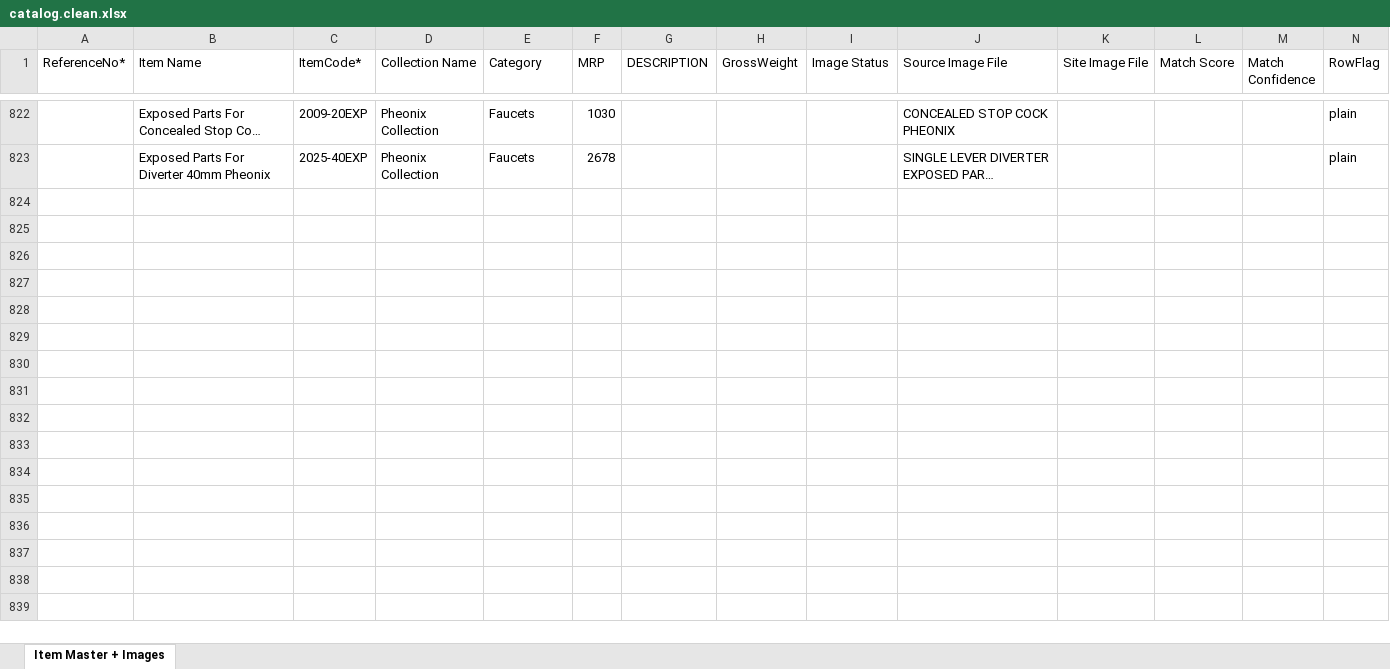
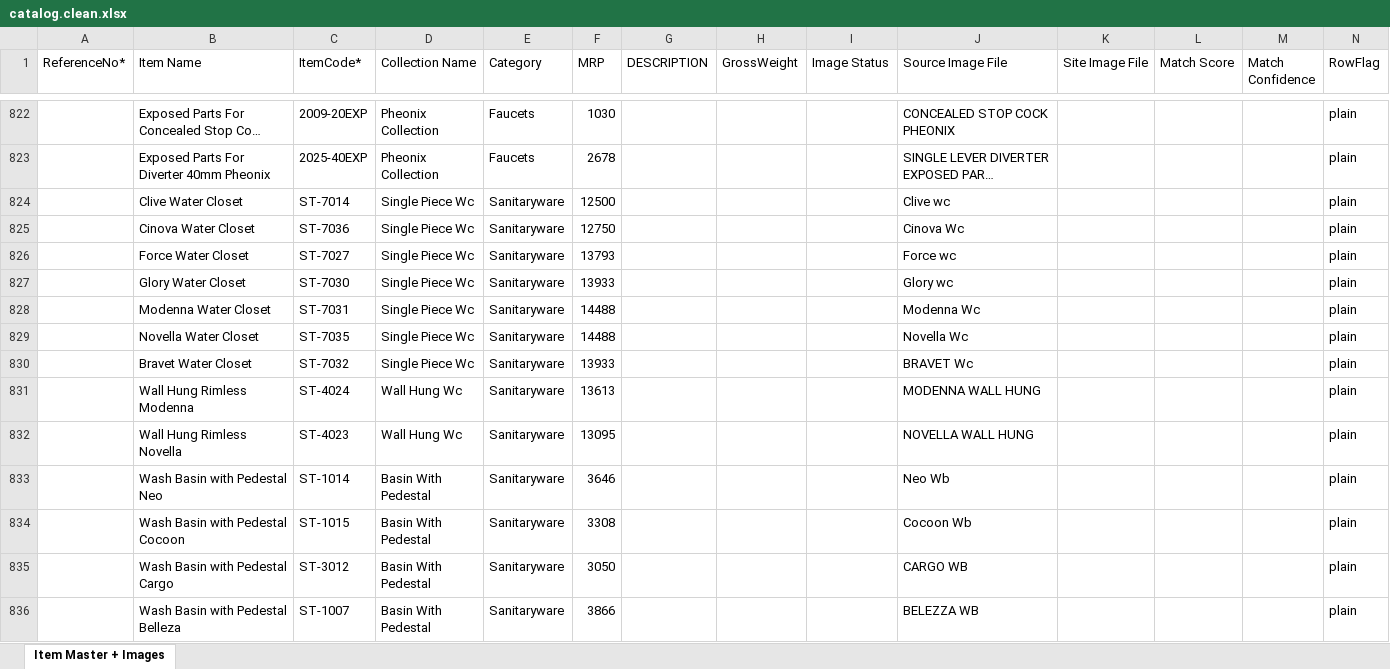
Before and after one commit to dayaminsights/IPM-Website, an Excel workbook: catalog.clean.xlsx, sheet Item Master + Images, drawn as a sheet; only a part is shown, gaps mark what is left out; long unchanged cells end in …; values as stored, in another font and other column widths than the file's, no borders; the diff names each change by its address in the sheet, - before the commit and + after, or states it on an @@ line.

```diff
--- a/catalog.clean.xlsx (sheet Item Master + Images)
+++ b/catalog.clean.xlsx (sheet Item Master + Images)
+row 824:  | Clive Water Closet | ST-7014 | Single Piece Wc | Sanitaryware | 12500 |  |  |  | Clive wc |  |  |  | plain
+row 825:  | Cinova Water Closet | ST-7036 | Single Piece Wc | Sanitaryware | 12750 |  |  |  | Cinova Wc |  |  |  | plain
+row 826:  | Force Water Closet | ST-7027 | Single Piece Wc | Sanitaryware | 13793 |  |  |  | Force wc |  |  |  | plain
+row 827:  | Glory Water Closet | ST-7030 | Single Piece Wc | Sanitaryware | 13933 |  |  |  | Glory wc |  |  |  | plain
+row 828:  | Modenna Water Closet | ST-7031 | Single Piece Wc | Sanitaryware | 14488 |  |  |  | Modenna Wc |  |  |  | plain
+row 829:  | Novella Water Closet | ST-7035 | Single Piece Wc | Sanitaryware | 14488 |  |  |  | Novella Wc |  |  |  | plain
+row 830:  | Bravet Water Closet | ST-7032 | Single Piece Wc | Sanitaryware | 13933 |  |  |  | BRAVET Wc |  |  |  | plain
+row 831:  | Wall Hung Rimless Modenna | ST-4024 | Wall Hung Wc | Sanitaryware | 13613 |  |  |  | MODENNA WALL HUNG |  |  |  | plain
+row 832:  | Wall Hung Rimless Novella | ST-4023 | Wall Hung Wc | Sanitaryware | 13095 |  |  |  | NOVELLA WALL HUNG |  |  |  | plain
+row 833:  | Wash Basin with Pedestal Neo | ST-1014 | Basin With Pedestal | Sanitaryware | 3646 |  |  |  | Neo Wb |  |  |  | plain
+row 834:  | Wash Basin with Pedestal Cocoon | ST-1015 | Basin With Pedestal | Sanitaryware | 3308 |  |  |  | Cocoon Wb |  |  |  | plain
+row 835:  | Wash Basin with Pedestal Cargo | ST-3012 | Basin With Pedestal | Sanitaryware | 3050 |  |  |  | CARGO WB |  |  |  | plain
+row 836:  | Wash Basin with Pedestal Belleza | ST-1007 | Basin With Pedestal | Sanitaryware | 3866 |  |  |  | BELEZZA WB |  |  |  | plain
```
Also changed, not shown: catalog.generated.xlsx, 47 other files.
